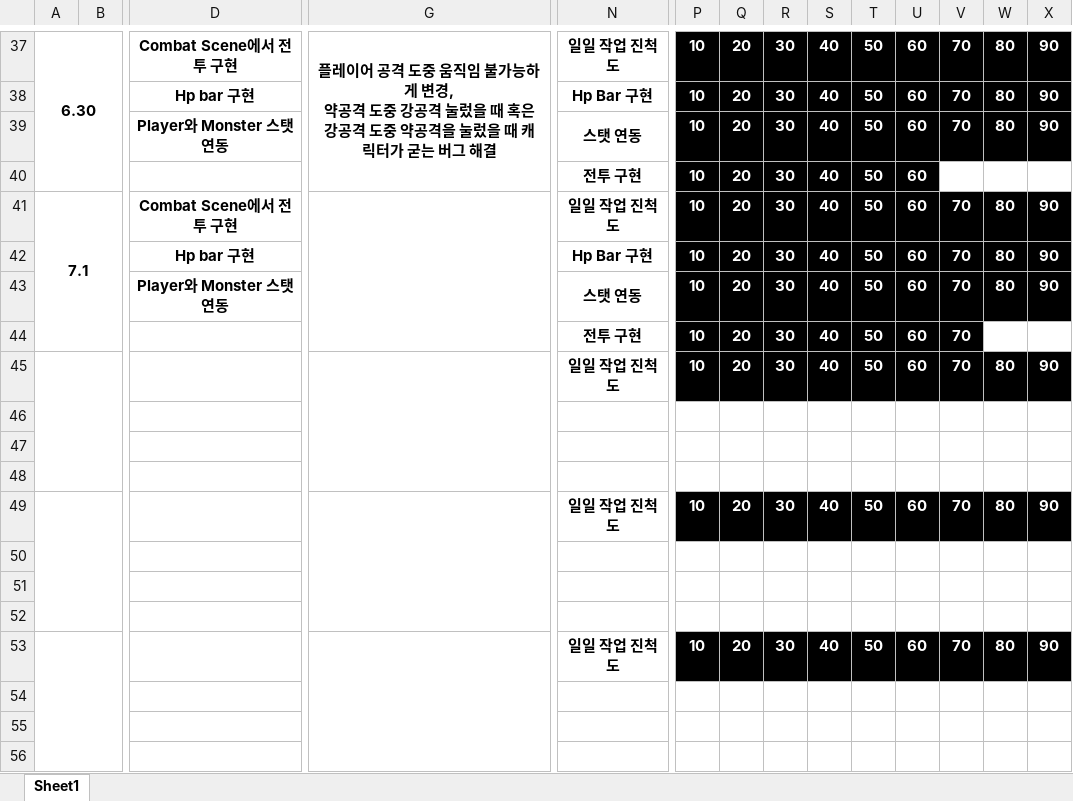
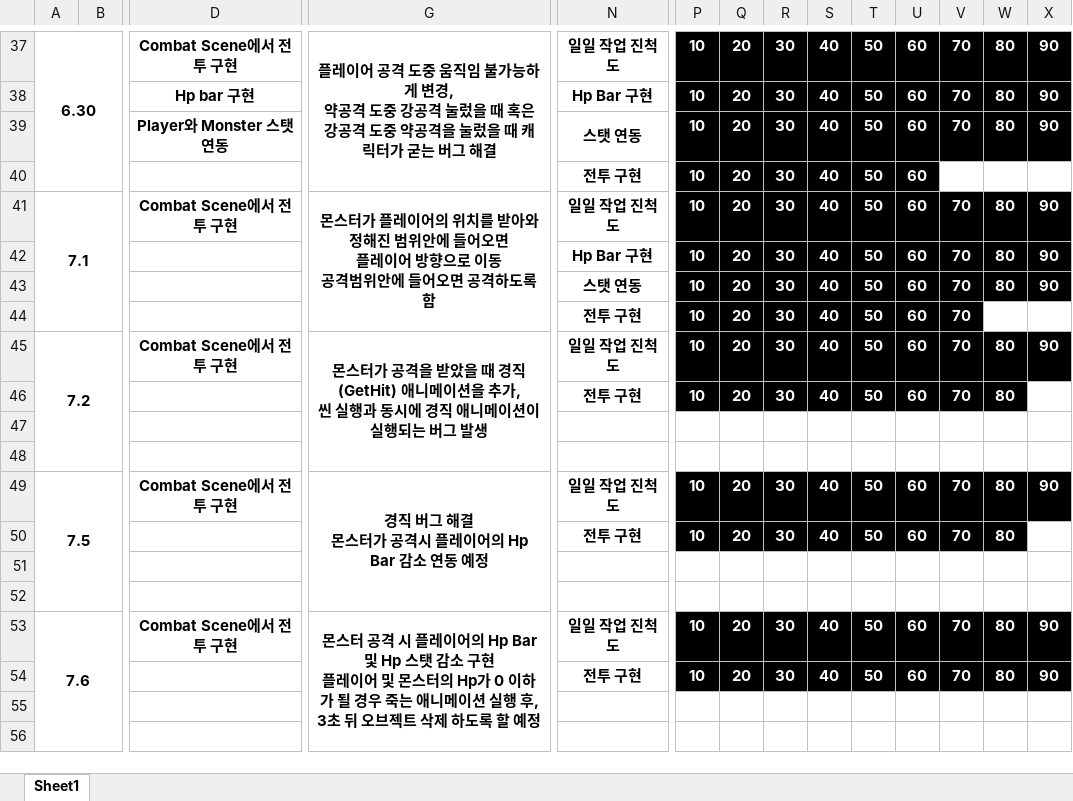
Before and after one commit to leesm002/LSM_Project, an Excel workbook: 작업 진도.xlsm, sheet Sheet1, drawn as a sheet; only a part is shown, gaps mark what is left out; values as stored, in another font and other column widths than the file's, no borders; charts and pictures not drawn; ↵ is a line break in a cell; the diff names each change by its address in the sheet, - before the commit and + after, or states it on an @@ line.

Commit message:
Mob Attack Player

```diff
--- a/작업 진도.xlsm (sheet Sheet1)
+++ b/작업 진도.xlsm (sheet Sheet1)
-G41: (empty)
+G41: 몬스터가 플레이어의 위치를 받아와 정해진 범위안에 들어오면 ↵ 플레이어 방향으로 이동 ↵ 공격범위안에 들어오면 공격하도록 함
-D42: Hp bar 구현
+D42: (empty)
-D43: Player와 Monster 스탯 연동
+D43: (empty)
-A45: (empty)
+A45: 7.2
-D45: (empty)
+D45: Combat Scene에서 전투 구현
-G45: (empty)
+G45: 몬스터가 공격을 받았을 때 경직(GetHit) 애니메이션을 추가, ↵ 씬 실행과 동시에 경직 애니메이션이 실행되는 버그 발생
-N46: (empty)
+N46: 전투 구현
-P46:W46 fill: none
+P46:W46 fill: #000000
-A49: (empty)
+A49: 7.5
-D49: (empty)
+D49: Combat Scene에서 전투 구현
-G49: (empty)
+G49: 경직 버그 해결 ↵ 몬스터가 공격시 플레이어의 Hp Bar 감소 연동 예정
-N50: (empty)
+N50: 전투 구현
-P50:W50 fill: none
+P50:W50 fill: #000000
-A53: (empty)
+A53: 7.6
-D53: (empty)
+D53: Combat Scene에서 전투 구현
-G53: (empty)
+G53: 몬스터 공격 시 플레이어의 Hp Bar 및 Hp 스탯 감소 구현 ↵ 플레이어 및 몬스터의 Hp가 0 이하가 될 경우 죽는 애니메이션 실행 후, ↵ 3초 뒤 오브젝트 삭제 하도록 할 예정
-N54: (empty)
+N54: 전투 구현
-P54:X54 fill: none
+P54:X54 fill: #000000
```
Also changed, not shown: 6 other files.
